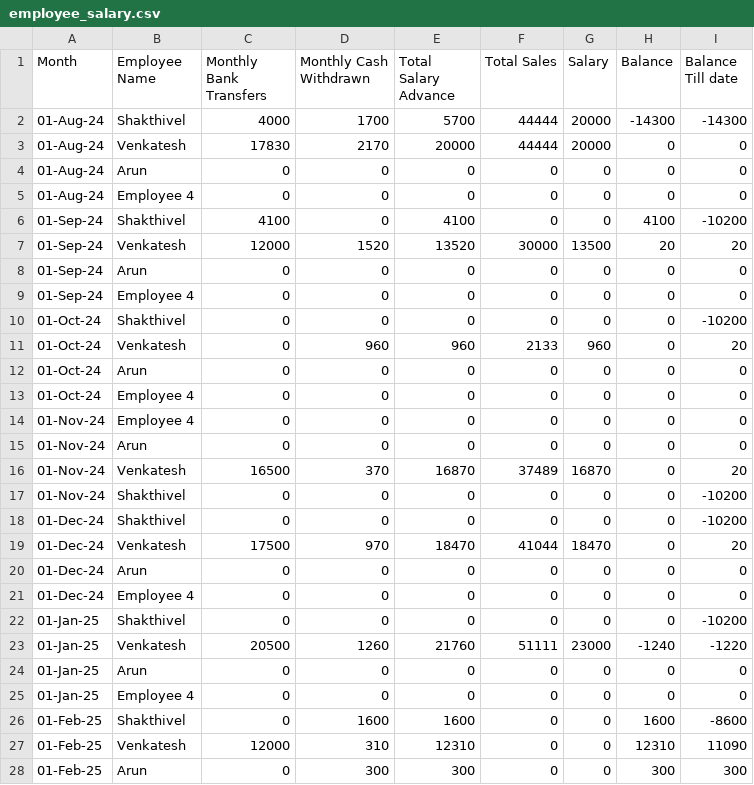
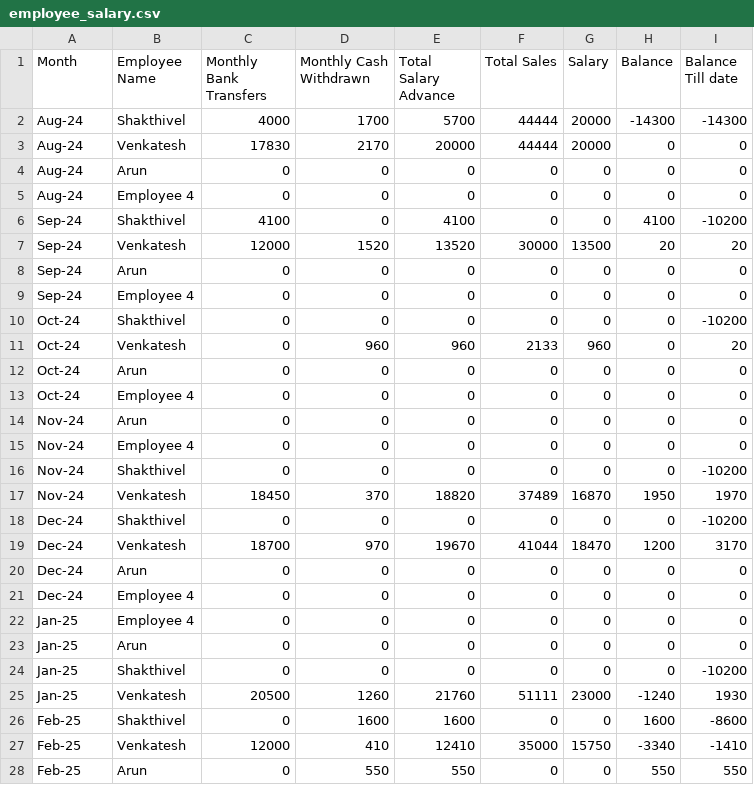
Before and after one commit to Balajimcr/EliteDailySalesTrackerApp, a CSV file: Data/EliteSalonMcr/employee_salary.csv, drawn as a sheet; only a part is shown; the diff covers the shown part only.

```diff
--- a/Data/EliteSalonMcr/employee_salary.csv
+++ b/Data/EliteSalonMcr/employee_salary.csv
@@ -1,28 +1,28 @@
 Month,Employee Name,Monthly Bank Transfers,Monthly Cash Withdrawn,Total Salary Advance,Total Sales,Salary,Balance,Balance Till date
-01-Aug-24,Shakthivel,4000,1700,5700,44444,20000,-14300,-14300
-01-Aug-24,Venkatesh,17830,2170,20000,44444,20000,0,0
-01-Aug-24,Arun,0,0,0,0,0,0,0
-01-Aug-24,Employee 4,0,0,0,0,0,0,0
-01-Sep-24,Shakthivel,4100,0,4100,0,0,4100,-10200
-01-Sep-24,Venkatesh,12000,1520,13520,30000,13500,20,20
-01-Sep-24,Arun,0,0,0,0,0,0,0
-01-Sep-24,Employee 4,0,0,0,0,0,0,0
-01-Oct-24,Shakthivel,0,0,0,0,0,0,-10200
-01-Oct-24,Venkatesh,0,960,960,2133,960,0,20
-01-Oct-24,Arun,0,0,0,0,0,0,0
-01-Oct-24,Employee 4,0,0,0,0,0,0,0
-01-Nov-24,Employee 4,0,0,0,0,0,0,0
-01-Nov-24,Arun,0,0,0,0,0,0,0
-01-Nov-24,Venkatesh,16500,370,16870,37489,16870,0,20
-01-Nov-24,Shakthivel,0,0,0,0,0,0,-10200
-01-Dec-24,Shakthivel,0,0,0,0,0,0,-10200
-01-Dec-24,Venkatesh,17500,970,18470,41044,18470,0,20
-01-Dec-24,Arun,0,0,0,0,0,0,0
-01-Dec-24,Employee 4,0,0,0,0,0,0,0
-01-Jan-25,Shakthivel,0,0,0,0,0,0,-10200
-01-Jan-25,Venkatesh,20500,1260,21760,51111,23000,-1240,-1220
-01-Jan-25,Arun,0,0,0,0,0,0,0
-01-Jan-25,Employee 4,0,0,0,0,0,0,0
-01-Feb-25,Shakthivel,0,1600,1600,0,0,1600,-8600
-01-Feb-25,Venkatesh,12000,310,12310,0,0,12310,11090
-01-Feb-25,Arun,0,300,300,0,0,300,300
+Aug-24,Shakthivel,4000,1700,5700,44444,20000,-14300,-14300
+Aug-24,Venkatesh,17830,2170,20000,44444,20000,0,0
+Aug-24,Arun,0,0,0,0,0,0,0
+Aug-24,Employee 4,0,0,0,0,0,0,0
+Sep-24,Shakthivel,4100,0,4100,0,0,4100,-10200
+Sep-24,Venkatesh,12000,1520,13520,30000,13500,20,20
+Sep-24,Arun,0,0,0,0,0,0,0
+Sep-24,Employee 4,0,0,0,0,0,0,0
+Oct-24,Shakthivel,0,0,0,0,0,0,-10200
+Oct-24,Venkatesh,0,960,960,2133,960,0,20
+Oct-24,Arun,0,0,0,0,0,0,0
+Oct-24,Employee 4,0,0,0,0,0,0,0
+Nov-24,Arun,0,0,0,0,0,0,0
+Nov-24,Employee 4,0,0,0,0,0,0,0
+Nov-24,Shakthivel,0,0,0,0,0,0,-10200
+Nov-24,Venkatesh,18450,370,18820,37489,16870,1950,1970
+Dec-24,Shakthivel,0,0,0,0,0,0,-10200
+Dec-24,Venkatesh,18700,970,19670,41044,18470,1200,3170
+Dec-24,Arun,0,0,0,0,0,0,0
+Dec-24,Employee 4,0,0,0,0,0,0,0
+Jan-25,Employee 4,0,0,0,0,0,0,0
+Jan-25,Arun,0,0,0,0,0,0,0
+Jan-25,Shakthivel,0,0,0,0,0,0,-10200
+Jan-25,Venkatesh,20500,1260,21760,51111,23000,-1240,1930
+Feb-25,Shakthivel,0,1600,1600,0,0,1600,-8600
+Feb-25,Venkatesh,12000,410,12410,35000,15750,-3340,-1410
+Feb-25,Arun,0,550,550,0,0,550,550
```
Also changed, not shown: 4 added rows and 1 edited cell elsewhere in this file, Data/EliteSalonMcr/database_collection.csv, Data/EliteSalonMcr/employee_salary_Advance_bankTransfer_data.csv, 8 other files.
